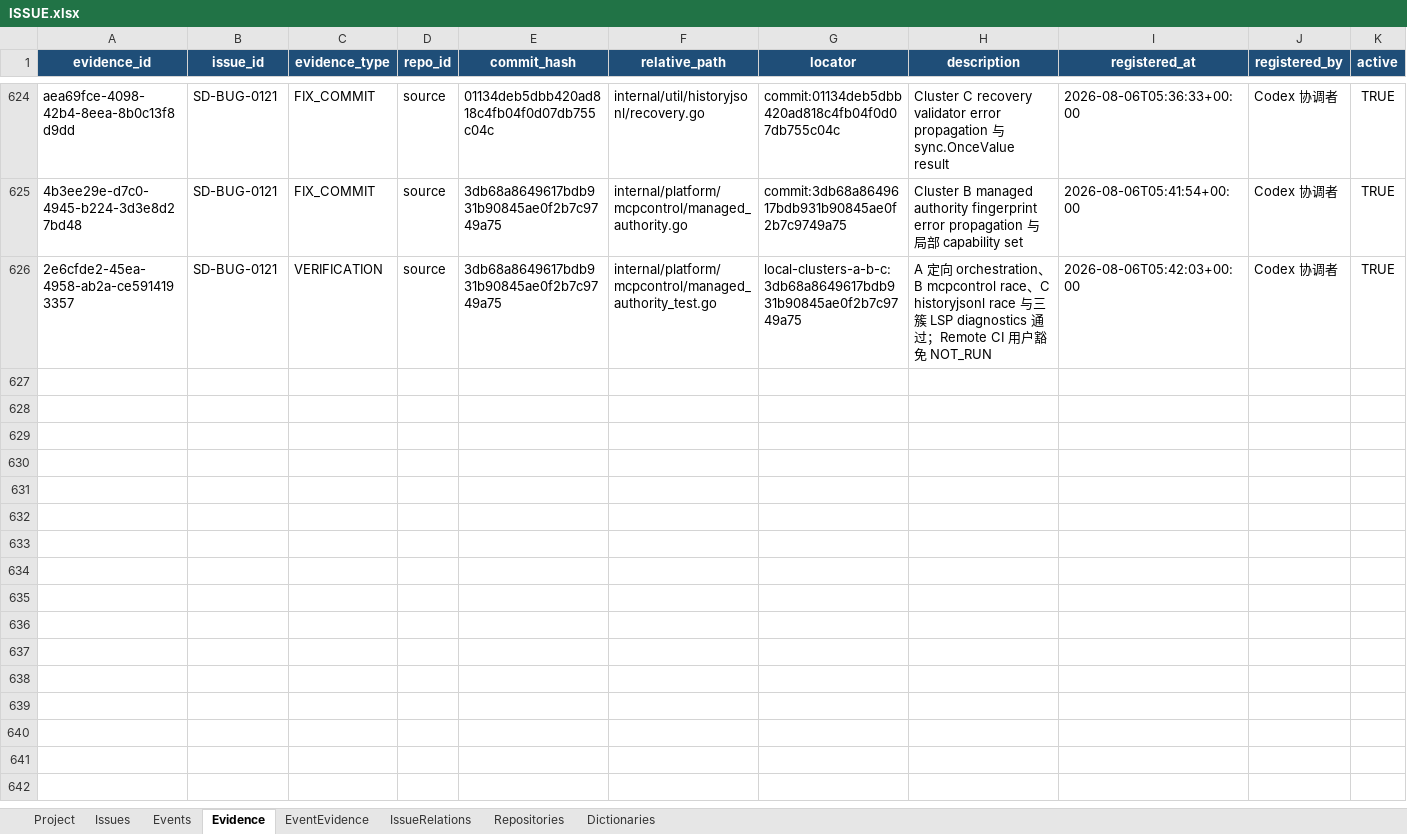
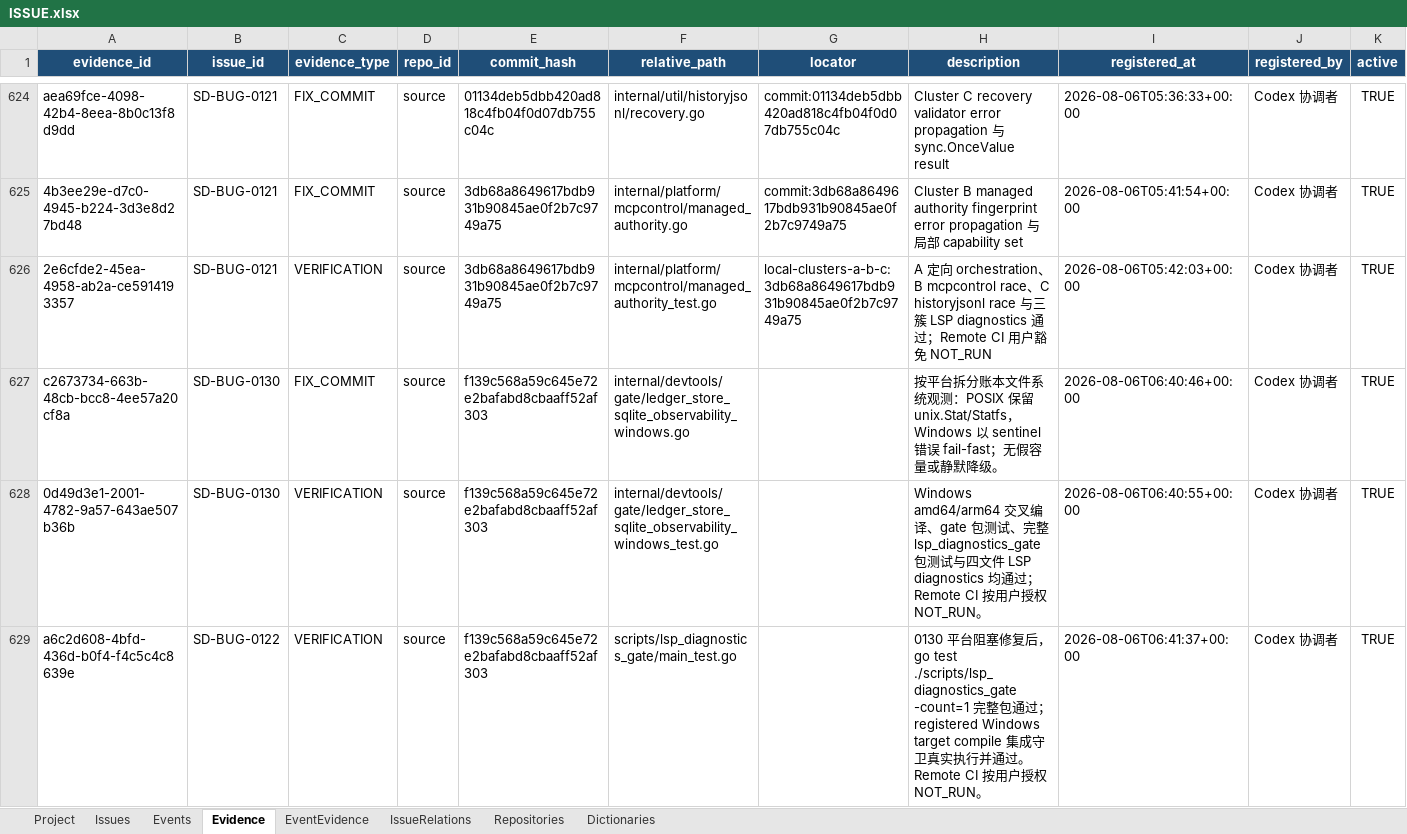
Before and after one commit to lihah111222333-cloud/Super-Dolphin-Agent-Cockpit, an Excel workbook: ISSUE.xlsx, sheet Evidence, drawn as a sheet; only a part is shown, gaps mark what is left out; values as stored, in another font and other column widths than the file's, no borders; table styles not drawn; the diff names each change by its address in the sheet, - before the commit and + after, or states it on an @@ line.

```diff
--- a/ISSUE.xlsx (sheet Evidence)
+++ b/ISSUE.xlsx (sheet Evidence)
+row 627: c2673734-663b-48cb-bcc8-4ee57a20cf8a | SD-BUG-0130 | FIX_COMMIT | source | f139c568a59c645e72e2bafabd8cbaaff52af303 | internal/devtools/gate/ledger_store_sqlite_observability_windows.go |  | 按平台拆分账本文件系统观测：POSIX 保留 unix.Stat/Statfs，Windows 以 sentinel 错误 fail-fast；无假容量或静默降级。 | 2026-08-06T06:40:46+00:00 | Codex 协调者 | TRUE
+row 628: 0d49d3e1-2001-4782-9a57-643ae507b36b | SD-BUG-0130 | VERIFICATION | source | f139c568a59c645e72e2bafabd8cbaaff52af303 | internal/devtools/gate/ledger_store_sqlite_observability_windows_test.go |  | Windows amd64/arm64 交叉编译、gate 包测试、完整 lsp_diagnostics_gate 包测试与四文件 LSP diagnostics 均通过；Remote CI 按用户授权 NOT_RUN。 | 2026-08-06T06:40:55+00:00 | Codex 协调者 | TRUE
+row 629: a6c2d608-4bfd-436d-b0f4-f4c5c4c8639e | SD-BUG-0122 | VERIFICATION | source | f139c568a59c645e72e2bafabd8cbaaff52af303 | scripts/lsp_diagnostics_gate/main_test.go |  | 0130 平台阻塞修复后，go test ./scripts/lsp_diagnostics_gate -count=1 完整包通过；registered Windows target compile 集成守卫真实执行并通过。Remote CI 按用户授权 NOT_RUN。 | 2026-08-06T06:41:37+00:00 | Codex 协调者 | TRUE
```
Also changed, not shown: sheet Events, sheet Issues, sheet EventEvidence.
